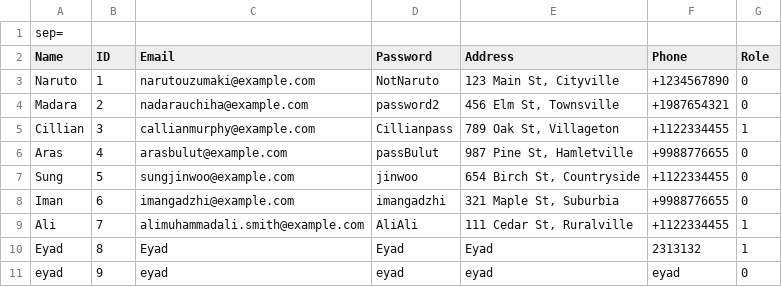
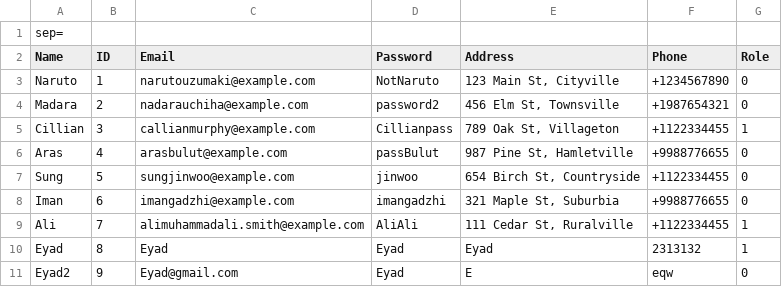
Before and after one commit to Peter-Emad100/Pharmacy-Management-System, a CSV file: Pharmacy Mangement System/UserData.csv, drawn as a sheet; removed rows and columns are numbered as before the commit, all else as after; the diff names each change by its address in the sheet, - before the commit and + after, or states it on an @@ line.

Commit message:
Brought the console codes together Added validation of email and phone number

```diff
--- a/Pharmacy Mangement System/UserData.csv
+++ b/Pharmacy Mangement System/UserData.csv
-row 11: eyad | 9 | eyad | eyad | eyad | eyad | 0
+row 11: Eyad2 | 9 | Eyad@gmail.com | Eyad | E | eqw | 0
```
Also changed, not shown: 1 other file.
